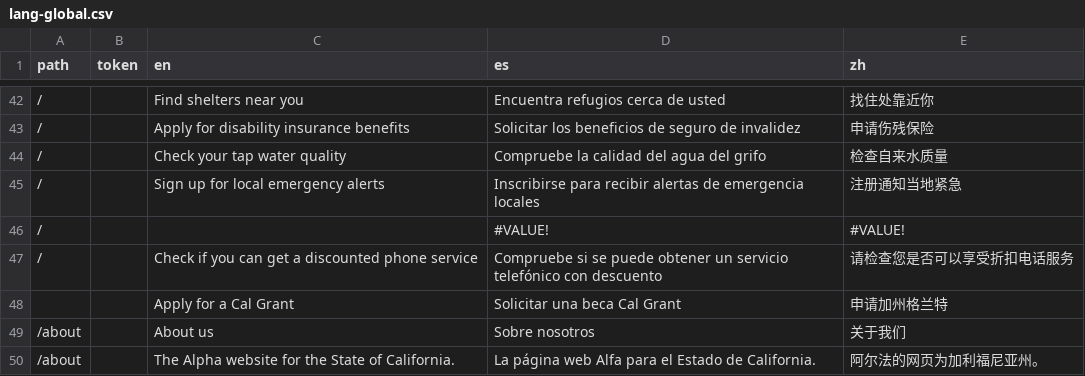
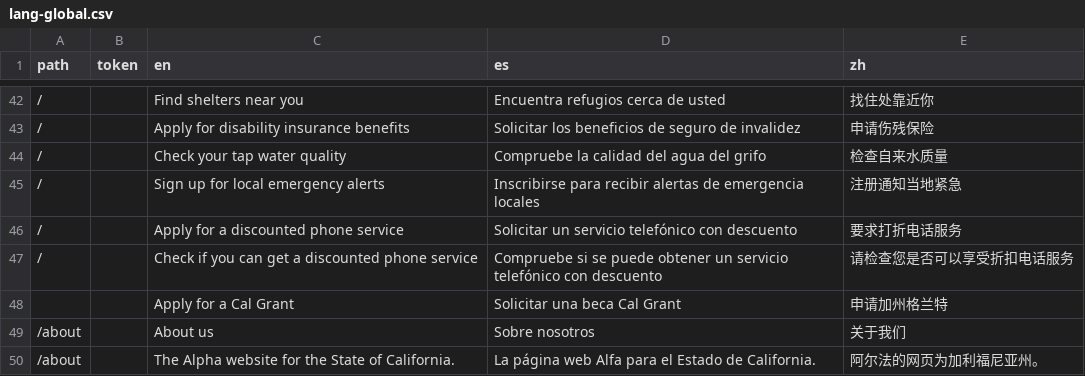
Before and after one commit to cagov/Alpha, a CSV file: src/lang-global.csv, drawn as a sheet; only a part is shown, gaps mark what is left out.

Commit message:
fix tests

```diff
--- a/src/lang-global.csv
+++ b/src/lang-global.csv
@@ -45,3 +45,3 @@ path,token,en,es,zh
 /,,Sign up for local emergency alerts,Inscribirse para recibir alertas de emergencia locales,注册通知当地紧急
-/,,,#VALUE!,#VALUE!
+/,,Apply for a discounted phone service,Solicitar un servicio telefónico con descuento,要求打折电话服务
 /,,Check if you can get a discounted phone service,Compruebe si se puede obtener un servicio telefónico con descuento,请检查您是否可以享受折扣电话服务
```
